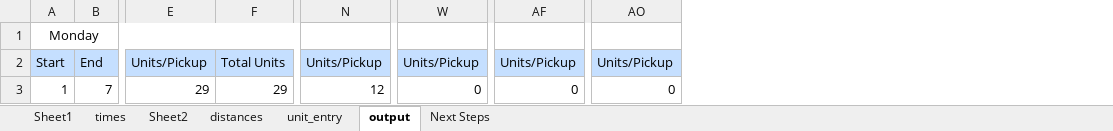
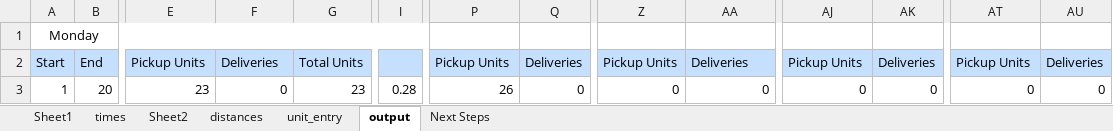
Before and after one commit to mcowart3/routing, an Excel workbook: routing.xlsm, sheet output, drawn as a sheet; only a part is shown, gaps mark what is left out; values as stored, in another font and other column widths than the file's, no borders; conditional formats not drawn; addresses are those after the commit; the diff covers the shown part only; the diff names each change by its address in the sheet, - before the commit and + after, or states it on an @@ line.

```diff
--- a/routing.xlsm (sheet output)
+++ b/routing.xlsm (sheet output)
+column G, rows 2-3: Total Units | 23
+column I, row 3: 0.28
+column Q, rows 2-3: Deliveries | 0
+column Z, rows 2-3: Pickup Units | 0
+column AK, rows 2-3: Deliveries | 0
+column AU, rows 2-3: Deliveries | 0
-E2: Units/Pickup
+E2: Pickup Units
-F2: Total Units
+F2: Deliveries
-P2: Units/Pickup
+P2: Pickup Units
-AA2: Units/Pickup
+AA2: Deliveries
-AJ2: Units/Pickup
+AJ2: Pickup Units
-AT2: Units/Pickup
+AT2: Pickup Units
-B3: 7
+B3: 20
-E3: 29
+E3: 23
-F3: 29
+F3: 0
-P3: 12
+P3: 26
```
Also changed, not shown: 2 added rows, 2 removed rows, 171 edited cells and cell formats elsewhere in this sheet, sheet Sheet1, sheet distances, sheet unit_entry, sheet Next Steps, formulas that keep their value, charts or pictures, 6 other files.
